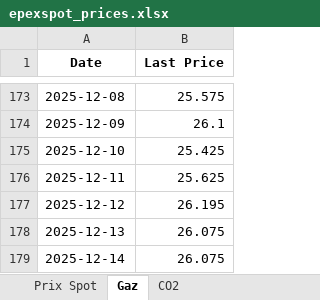
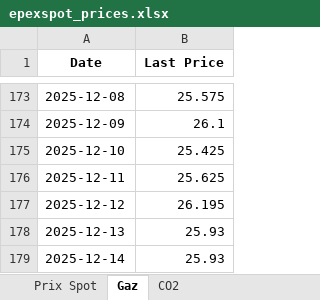
Before and after one commit to Git59111/Prix-Elec-Gaz-CO2, an Excel workbook: data/epexspot_prices.xlsx, sheet Gaz, drawn as a sheet; only a part is shown, gaps mark what is left out; values as stored, in another font and other column widths than the file's, no borders; the diff names each change by its address in the sheet, - before the commit and + after, or states it on an @@ line.

```diff
--- a/data/epexspot_prices.xlsx (sheet Gaz)
+++ b/data/epexspot_prices.xlsx (sheet Gaz)
-B178:B179 (Last Price): 26.075
+B178:B179 (Last Price): 25.93
```
Also changed, not shown: sheet Prix Spot.
